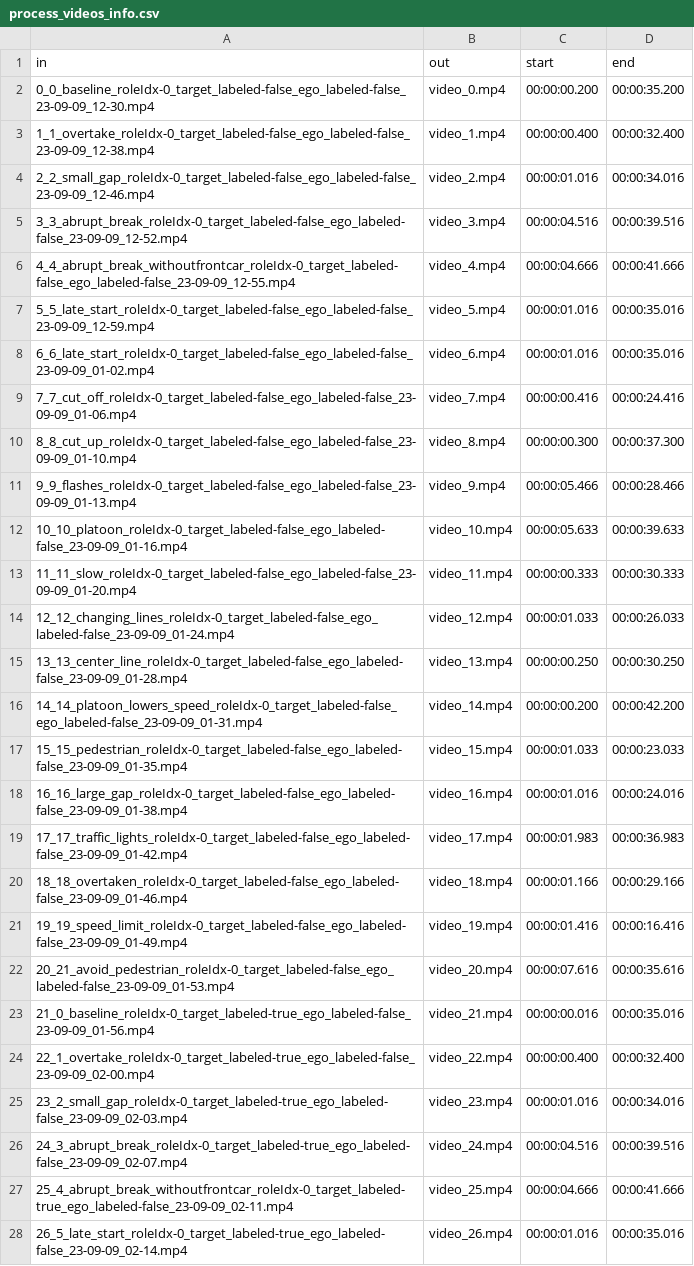
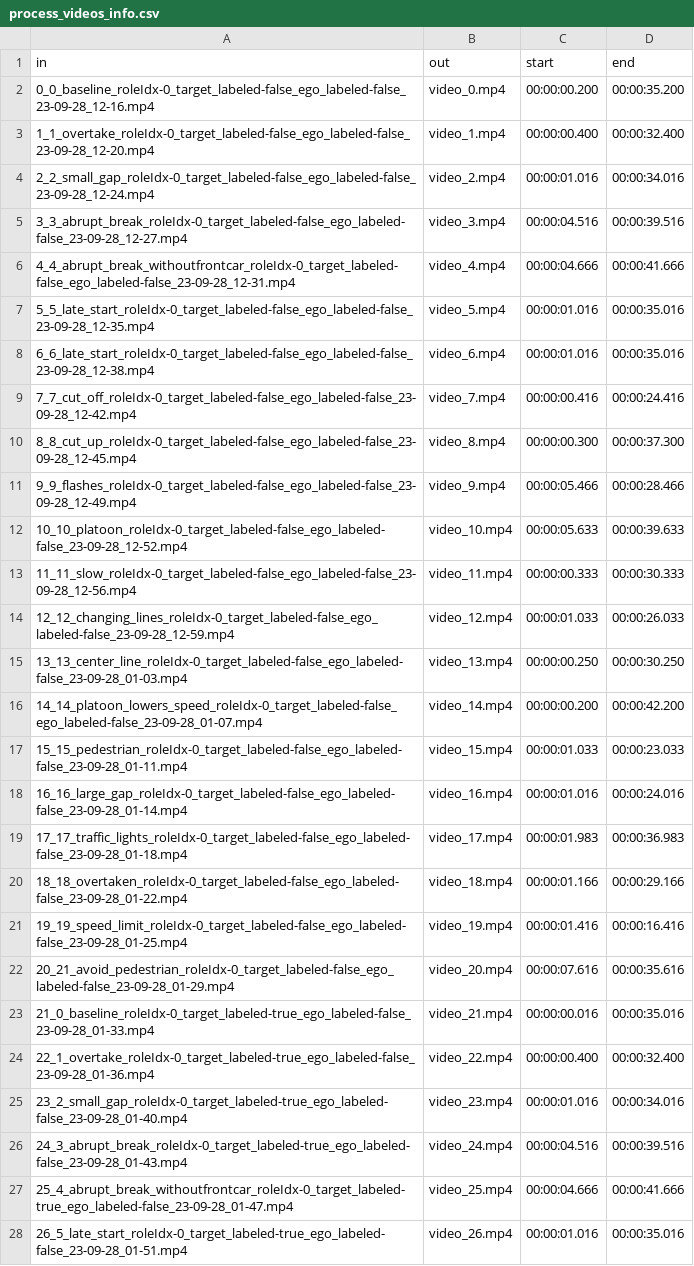
Before and after one commit to gip58/cyclist-distance-crowdsourced, a CSV file: trust/preparation/process_videos_info.csv, drawn as a sheet; only a part is shown; the diff covers the shown part only; the diff names each change by its address in the sheet, - before the commit and + after, or states it on an @@ line.

Commit message:
Update process_videos_info.csv

```diff
--- a/trust/preparation/process_videos_info.csv
+++ b/trust/preparation/process_videos_info.csv
-A2 (in): 0_0_baseline_roleIdx-0_target_labeled-false_ego_labeled-false_23-09-09_12-30.mp4
+A2 (in): 0_0_baseline_roleIdx-0_target_labeled-false_ego_labeled-false_23-09-28_12-16.mp4
-A3 (in): 1_1_overtake_roleIdx-0_target_labeled-false_ego_labeled-false_23-09-09_12-38.mp4
+A3 (in): 1_1_overtake_roleIdx-0_target_labeled-false_ego_labeled-false_23-09-28_12-20.mp4
-A4 (in): 2_2_small_gap_roleIdx-0_target_labeled-false_ego_labeled-false_23-09-09_12-46.mp4
+A4 (in): 2_2_small_gap_roleIdx-0_target_labeled-false_ego_labeled-false_23-09-28_12-24.mp4
-A5 (in): 3_3_abrupt_break_roleIdx-0_target_labeled-false_ego_labeled-false_23-09-09_12-52.mp4
+A5 (in): 3_3_abrupt_break_roleIdx-0_target_labeled-false_ego_labeled-false_23-09-28_12-27.mp4
-A6 (in): 4_4_abrupt_break_withoutfrontcar_roleIdx-0_target_labeled-false_ego_labeled-false_23-09-09_12-55.mp4
+A6 (in): 4_4_abrupt_break_withoutfrontcar_roleIdx-0_target_labeled-false_ego_labeled-false_23-09-28_12-31.mp4
-A7 (in): 5_5_late_start_roleIdx-0_target_labeled-false_ego_labeled-false_23-09-09_12-59.mp4
+A7 (in): 5_5_late_start_roleIdx-0_target_labeled-false_ego_labeled-false_23-09-28_12-35.mp4
-A8 (in): 6_6_late_start_roleIdx-0_target_labeled-false_ego_labeled-false_23-09-09_01-02.mp4
+A8 (in): 6_6_late_start_roleIdx-0_target_labeled-false_ego_labeled-false_23-09-28_12-38.mp4
-A9 (in): 7_7_cut_off_roleIdx-0_target_labeled-false_ego_labeled-false_23-09-09_01-06.mp4
+A9 (in): 7_7_cut_off_roleIdx-0_target_labeled-false_ego_labeled-false_23-09-28_12-42.mp4
-A10 (in): 8_8_cut_up_roleIdx-0_target_labeled-false_ego_labeled-false_23-09-09_01-10.mp4
+A10 (in): 8_8_cut_up_roleIdx-0_target_labeled-false_ego_labeled-false_23-09-28_12-45.mp4
-A11 (in): 9_9_flashes_roleIdx-0_target_labeled-false_ego_labeled-false_23-09-09_01-13.mp4
+A11 (in): 9_9_flashes_roleIdx-0_target_labeled-false_ego_labeled-false_23-09-28_12-49.mp4
-A12 (in): 10_10_platoon_roleIdx-0_target_labeled-false_ego_labeled-false_23-09-09_01-16.mp4
+A12 (in): 10_10_platoon_roleIdx-0_target_labeled-false_ego_labeled-false_23-09-28_12-52.mp4
-A13 (in): 11_11_slow_roleIdx-0_target_labeled-false_ego_labeled-false_23-09-09_01-20.mp4
+A13 (in): 11_11_slow_roleIdx-0_target_labeled-false_ego_labeled-false_23-09-28_12-56.mp4
-A14 (in): 12_12_changing_lines_roleIdx-0_target_labeled-false_ego_labeled-false_23-09-09_01-24.mp4
+A14 (in): 12_12_changing_lines_roleIdx-0_target_labeled-false_ego_labeled-false_23-09-28_12-59.mp4
-A15 (in): 13_13_center_line_roleIdx-0_target_labeled-false_ego_labeled-false_23-09-09_01-28.mp4
+A15 (in): 13_13_center_line_roleIdx-0_target_labeled-false_ego_labeled-false_23-09-28_01-03.mp4
-A16 (in): 14_14_platoon_lowers_speed_roleIdx-0_target_labeled-false_ego_labeled-false_23-09-09_01-31.mp4
+A16 (in): 14_14_platoon_lowers_speed_roleIdx-0_target_labeled-false_ego_labeled-false_23-09-28_01-07.mp4
-A17 (in): 15_15_pedestrian_roleIdx-0_target_labeled-false_ego_labeled-false_23-09-09_01-35.mp4
+A17 (in): 15_15_pedestrian_roleIdx-0_target_labeled-false_ego_labeled-false_23-09-28_01-11.mp4
-A18 (in): 16_16_large_gap_roleIdx-0_target_labeled-false_ego_labeled-false_23-09-09_01-38.mp4
+A18 (in): 16_16_large_gap_roleIdx-0_target_labeled-false_ego_labeled-false_23-09-28_01-14.mp4
-A19 (in): 17_17_traffic_lights_roleIdx-0_target_labeled-false_ego_labeled-false_23-09-09_01-42.mp4
+A19 (in): 17_17_traffic_lights_roleIdx-0_target_labeled-false_ego_labeled-false_23-09-28_01-18.mp4
-A20 (in): 18_18_overtaken_roleIdx-0_target_labeled-false_ego_labeled-false_23-09-09_01-46.mp4
+A20 (in): 18_18_overtaken_roleIdx-0_target_labeled-false_ego_labeled-false_23-09-28_01-22.mp4
-A21 (in): 19_19_speed_limit_roleIdx-0_target_labeled-false_ego_labeled-false_23-09-09_01-49.mp4
+A21 (in): 19_19_speed_limit_roleIdx-0_target_labeled-false_ego_labeled-false_23-09-28_01-25.mp4
-A22 (in): 20_21_avoid_pedestrian_roleIdx-0_target_labeled-false_ego_labeled-false_23-09-09_01-53.mp4
+A22 (in): 20_21_avoid_pedestrian_roleIdx-0_target_labeled-false_ego_labeled-false_23-09-28_01-29.mp4
-A23 (in): 21_0_baseline_roleIdx-0_target_labeled-true_ego_labeled-false_23-09-09_01-56.mp4
+A23 (in): 21_0_baseline_roleIdx-0_target_labeled-true_ego_labeled-false_23-09-28_01-33.mp4
-A24 (in): 22_1_overtake_roleIdx-0_target_labeled-true_ego_labeled-false_23-09-09_02-00.mp4
+A24 (in): 22_1_overtake_roleIdx-0_target_labeled-true_ego_labeled-false_23-09-28_01-36.mp4
-A25 (in): 23_2_small_gap_roleIdx-0_target_labeled-true_ego_labeled-false_23-09-09_02-03.mp4
+A25 (in): 23_2_small_gap_roleIdx-0_target_labeled-true_ego_labeled-false_23-09-28_01-40.mp4
-A26 (in): 24_3_abrupt_break_roleIdx-0_target_labeled-true_ego_labeled-false_23-09-09_02-07.mp4
+A26 (in): 24_3_abrupt_break_roleIdx-0_target_labeled-true_ego_labeled-false_23-09-28_01-43.mp4
-A27 (in): 25_4_abrupt_break_withoutfrontcar_roleIdx-0_target_labeled-true_ego_labeled-false_23-09-09_02-11.mp4
+A27 (in): 25_4_abrupt_break_withoutfrontcar_roleIdx-0_target_labeled-true_ego_labeled-false_23-09-28_01-47.mp4
-A28 (in): 26_5_late_start_roleIdx-0_target_labeled-true_ego_labeled-false_23-09-09_02-14.mp4
+A28 (in): 26_5_late_start_roleIdx-0_target_labeled-true_ego_labeled-false_23-09-28_01-51.mp4
```
Also changed, not shown: 61 edited cells elsewhere in this file.
